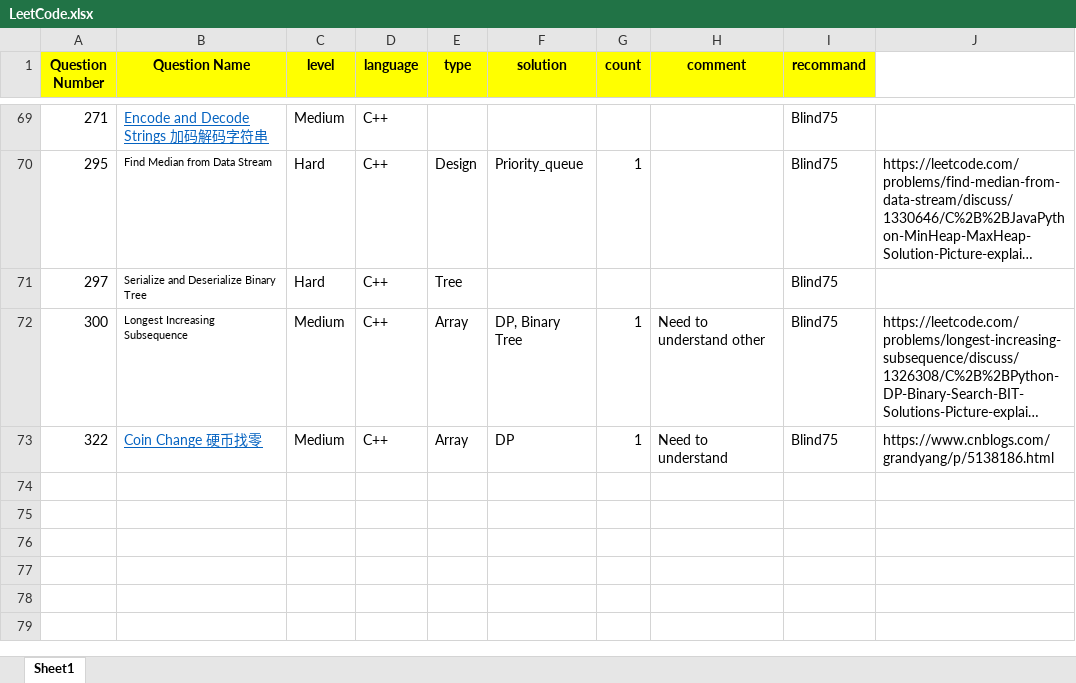
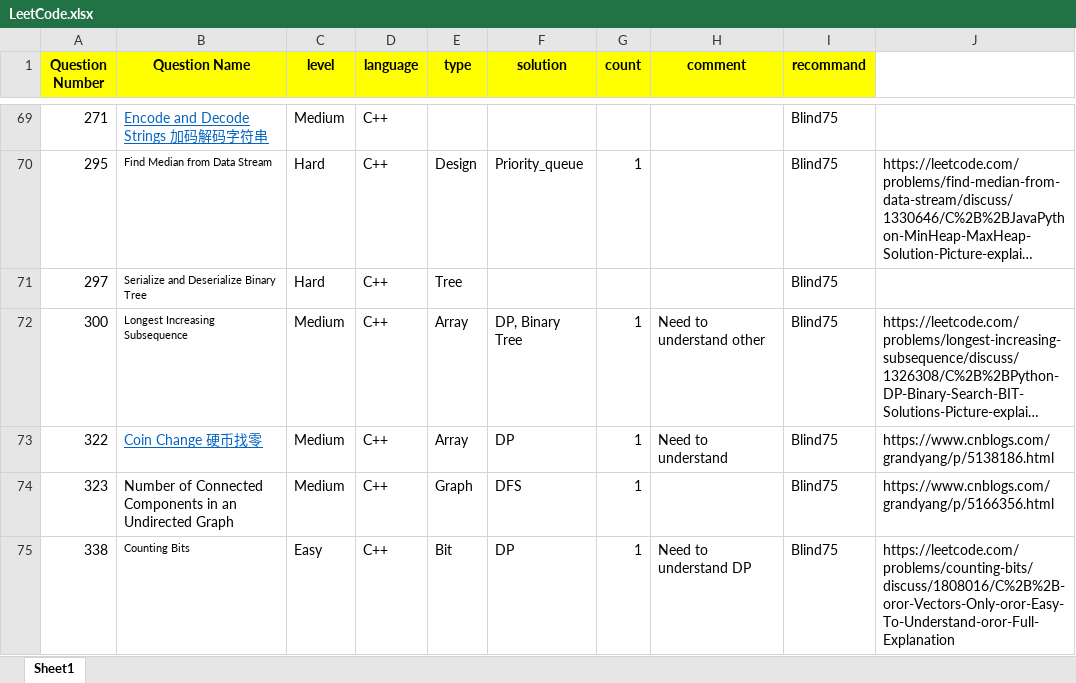
Before and after one commit to guitar0317/LeetCode, an Excel workbook: LeetCode.xlsx, sheet Sheet1, drawn as a sheet; only a part is shown, gaps mark what is left out; long unchanged cells end in …; values as stored, in another font and other column widths than the file's, no borders; the diff names each change by its address in the sheet, - before the commit and + after, or states it on an @@ line.

```diff
--- a/LeetCode.xlsx (sheet Sheet1)
+++ b/LeetCode.xlsx (sheet Sheet1)
+row 74: 323 | Number of Connected Components in an Undirected Graph | Medium | C++ | Graph | DFS | 1 |  | Blind75 | https://www.cnblogs.com/grandyang/p/5166356.html
+row 75: 338 | Counting Bits | Easy | C++ | Bit | DP | 1 | Need to understand DP | Blind75 | https://leetcode.com/problems/counting-bits/discuss/1808016/C%2B%2B-oror-Vectors-Only-oror-Easy-To-Understand-oror-Full-Explanation
```
Also changed, not shown: 4 other files.
